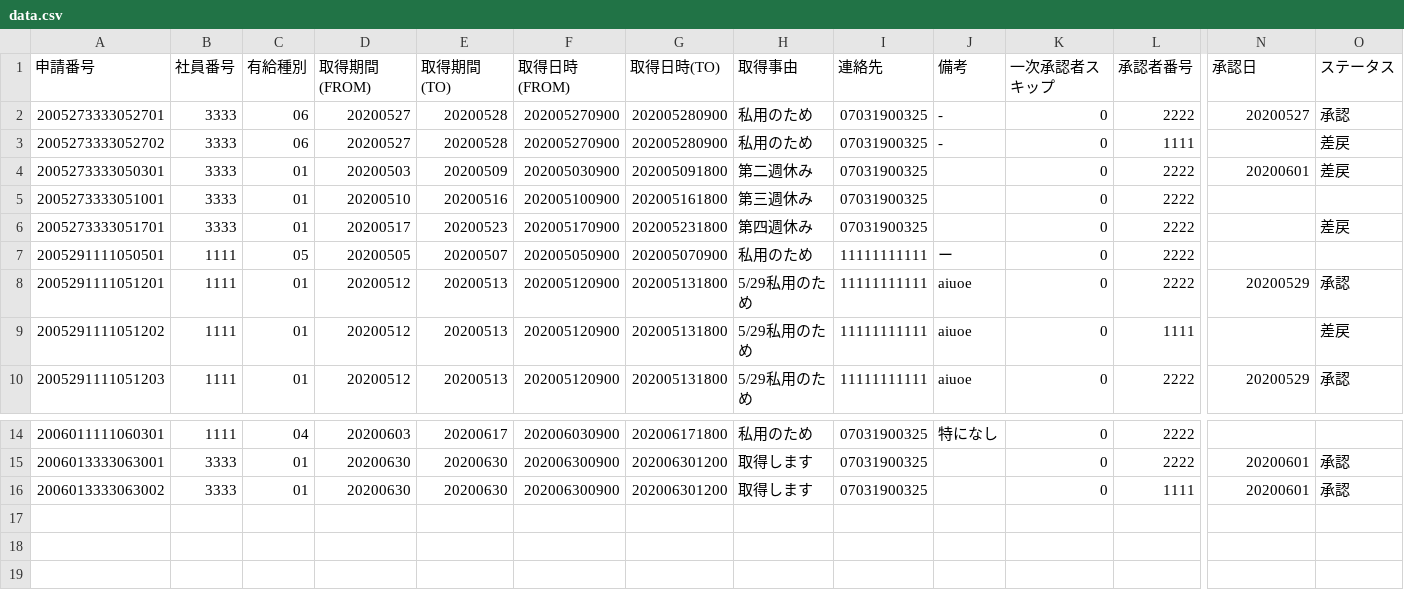
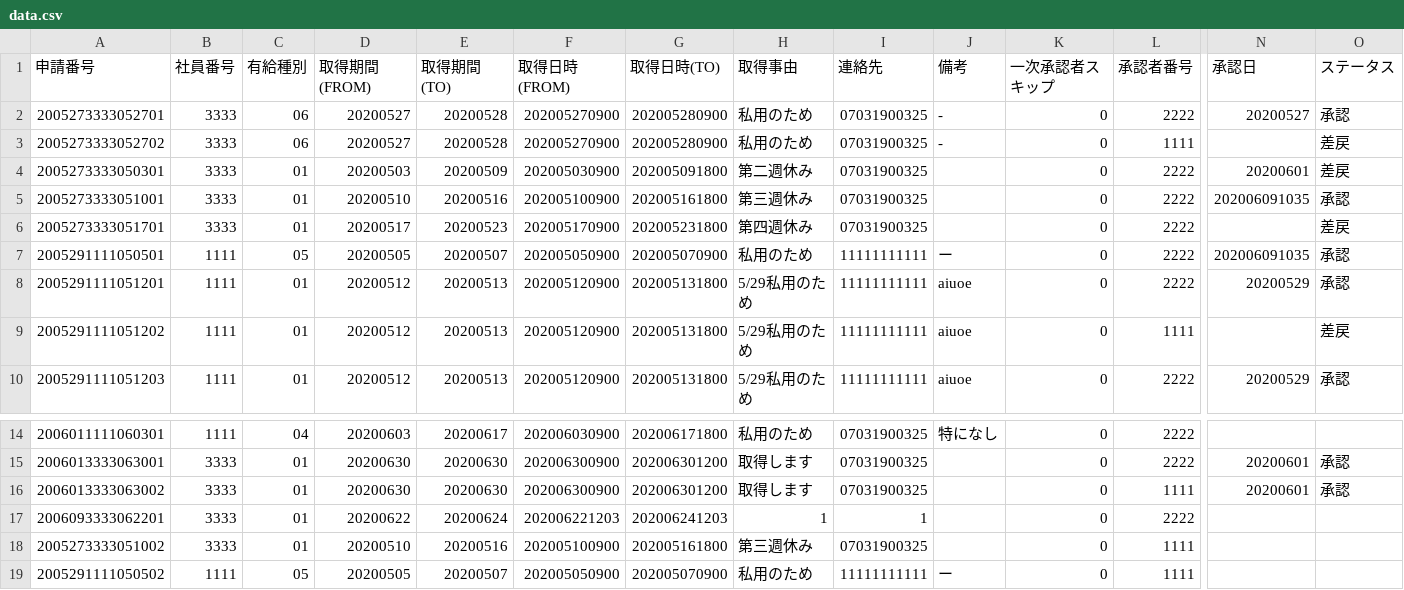
Before and after one commit to satou-iacsol/workflow, a CSV file: WorkFlow3/WebContent/data.csv, drawn as a sheet; only a part is shown, gaps mark what is left out; rows hold the shown columns only; the diff names each change by its address in the sheet, - before the commit and + after, or states it on an @@ line.

```diff
--- a/WorkFlow3/WebContent/data.csv
+++ b/WorkFlow3/WebContent/data.csv
-N5 (承認日): (empty)
+N5 (承認日): 202006091035
-O5 (ステータス): (empty)
+O5 (ステータス): 承認
-N7 (承認日): (empty)
+N7 (承認日): 202006091035
-O7 (ステータス): (empty)
+O7 (ステータス): 承認
+row 17: 2006093333062201 | 3333 | 01 | 20200622 | 20200624 | 202006221203 | 202006241203 | 1 | 1 |  | 0 | 2222
+row 18: 2005273333051002 | 3333 | 01 | 20200510 | 20200516 | 202005100900 | 202005161800 | 第三週休み | 07031900325 |  | 0 | 1111
+row 19: 2005291111050502 | 1111 | 05 | 20200505 | 20200507 | 202005050900 | 202005070900 | 私用のため | 11111111111 | ー | 0 | 1111
```
Also changed, not shown: WorkFlow3/WebContent/belongs.csv, 9 other files.
